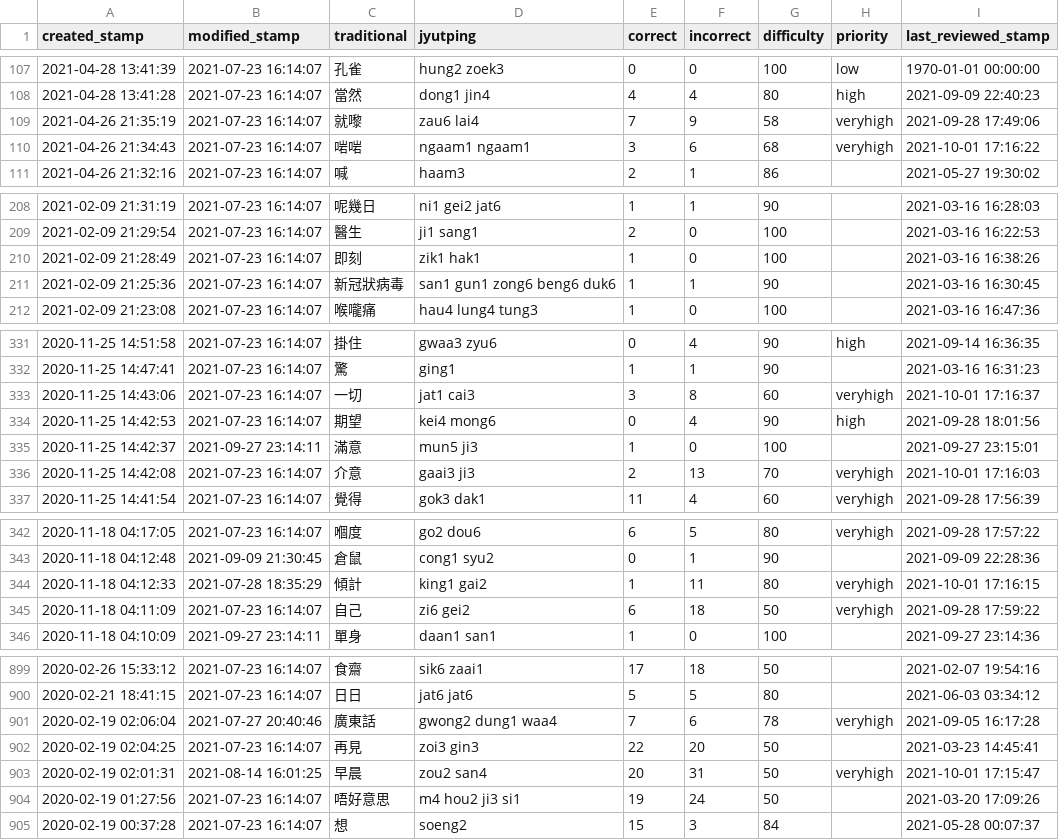
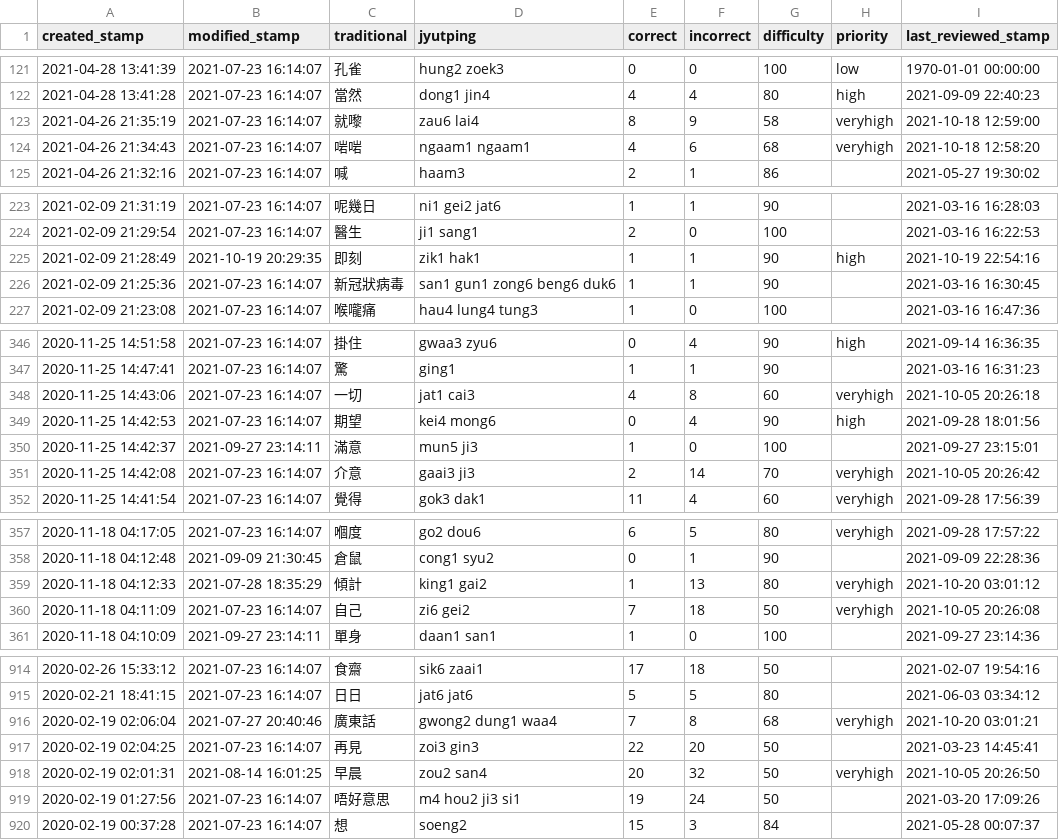
Before and after one commit to tina-may/tina-pleco, a CSV file: Report.csv, drawn as a sheet; only a part is shown, gaps mark what is left out; the diff covers the shown part only.

```diff
--- a/Report.csv
+++ b/Report.csv
@@ -108,4 +122,4 @@ created_stamp,modified_stamp,traditional,jyutping,correct,incorrect,difficulty,p
 2021-04-28 13:41:28,2021-07-23 16:14:07,當然,dong1 jin4,4,4,80,high,2021-09-09 22:40:23
-2021-04-26 21:35:19,2021-07-23 16:14:07,就嚟,zau6 lai4,7,9,58,veryhigh,2021-09-28 17:49:06
-2021-04-26 21:34:43,2021-07-23 16:14:07,啱啱,ngaam1 ngaam1,3,6,68,veryhigh,2021-10-01 17:16:22
+2021-04-26 21:35:19,2021-07-23 16:14:07,就嚟,zau6 lai4,8,9,58,veryhigh,2021-10-18 12:59:00
+2021-04-26 21:34:43,2021-07-23 16:14:07,啱啱,ngaam1 ngaam1,4,6,68,veryhigh,2021-10-18 12:58:20
 2021-04-26 21:32:16,2021-07-23 16:14:07,喊,haam3,2,1,86,,2021-05-27 19:30:02
@@ -209,3 +224,3 @@ created_stamp,modified_stamp,traditional,jyutping,correct,incorrect,difficulty,p
 2021-02-09 21:29:54,2021-07-23 16:14:07,醫生,ji1 sang1,2,0,100,,2021-03-16 16:22:53
-2021-02-09 21:28:49,2021-07-23 16:14:07,即刻,zik1 hak1,1,0,100,,2021-03-16 16:38:26
+2021-02-09 21:28:49,2021-10-19 20:29:35,即刻,zik1 hak1,1,1,90,high,2021-10-19 22:54:16
 2021-02-09 21:25:36,2021-07-23 16:14:07,新冠狀病毒,san1 gun1 zong6 beng6 duk6,1,1,90,,2021-03-16 16:30:45
@@ -332,6 +347,6 @@ created_stamp,modified_stamp,traditional,jyutping,correct,incorrect,difficulty,p
 2020-11-25 14:47:41,2021-07-23 16:14:07,驚,ging1,1,1,90,,2021-03-16 16:31:23
-2020-11-25 14:43:06,2021-07-23 16:14:07,一切,jat1 cai3,3,8,60,veryhigh,2021-10-01 17:16:37
+2020-11-25 14:43:06,2021-07-23 16:14:07,一切,jat1 cai3,4,8,60,veryhigh,2021-10-05 20:26:18
 2020-11-25 14:42:53,2021-07-23 16:14:07,期望,kei4 mong6,0,4,90,high,2021-09-28 18:01:56
 2020-11-25 14:42:37,2021-09-27 23:14:11,滿意,mun5 ji3,1,0,100,,2021-09-27 23:15:01
-2020-11-25 14:42:08,2021-07-23 16:14:07,介意,gaai3 ji3,2,13,70,veryhigh,2021-10-01 17:16:03
+2020-11-25 14:42:08,2021-07-23 16:14:07,介意,gaai3 ji3,2,14,70,veryhigh,2021-10-05 20:26:42
 2020-11-25 14:41:54,2021-07-23 16:14:07,覺得,gok3 dak1,11,4,60,veryhigh,2021-09-28 17:56:39
@@ -343,4 +358,4 @@ created_stamp,modified_stamp,traditional,jyutping,correct,incorrect,difficulty,p
 2020-11-18 04:12:48,2021-09-09 21:30:45,倉鼠,cong1 syu2,0,1,90,,2021-09-09 22:28:36
-2020-11-18 04:12:33,2021-07-28 18:35:29,傾計,king1 gai2,1,11,80,veryhigh,2021-10-01 17:16:15
-2020-11-18 04:11:09,2021-07-23 16:14:07,自己,zi6 gei2,6,18,50,veryhigh,2021-09-28 17:59:22
+2020-11-18 04:12:33,2021-07-28 18:35:29,傾計,king1 gai2,1,13,80,veryhigh,2021-10-20 03:01:12
+2020-11-18 04:11:09,2021-07-23 16:14:07,自己,zi6 gei2,7,18,50,veryhigh,2021-10-05 20:26:08
 2020-11-18 04:10:09,2021-09-27 23:14:11,單身,daan1 san1,1,0,100,,2021-09-27 23:14:36
@@ -900,5 +915,5 @@ created_stamp,modified_stamp,traditional,jyutping,correct,incorrect,difficulty,p
 2020-02-21 18:41:15,2021-07-23 16:14:07,日日,jat6 jat6,5,5,80,,2021-06-03 03:34:12
-2020-02-19 02:06:04,2021-07-27 20:40:46,廣東話,gwong2 dung1 waa4,7,6,78,veryhigh,2021-09-05 16:17:28
+2020-02-19 02:06:04,2021-07-27 20:40:46,廣東話,gwong2 dung1 waa4,7,8,68,veryhigh,2021-10-20 03:01:21
 2020-02-19 02:04:25,2021-07-23 16:14:07,再見,zoi3 gin3,22,20,50,,2021-03-23 14:45:41
-2020-02-19 02:01:31,2021-08-14 16:01:25,早晨,zou2 san4,20,31,50,veryhigh,2021-10-01 17:15:47
+2020-02-19 02:01:31,2021-08-14 16:01:25,早晨,zou2 san4,20,32,50,veryhigh,2021-10-05 20:26:50
 2020-02-19 01:27:56,2021-07-23 16:14:07,唔好意思,m4 hou2 ji3 si1,19,24,50,,2021-03-20 17:09:26
```
Also changed, not shown: 15 added rows and 45 edited cells elsewhere in this file, cluster_lists.csv, 2 other files.
